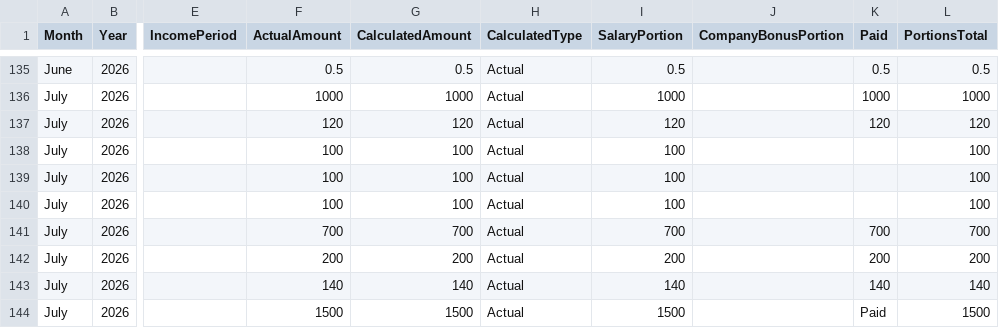
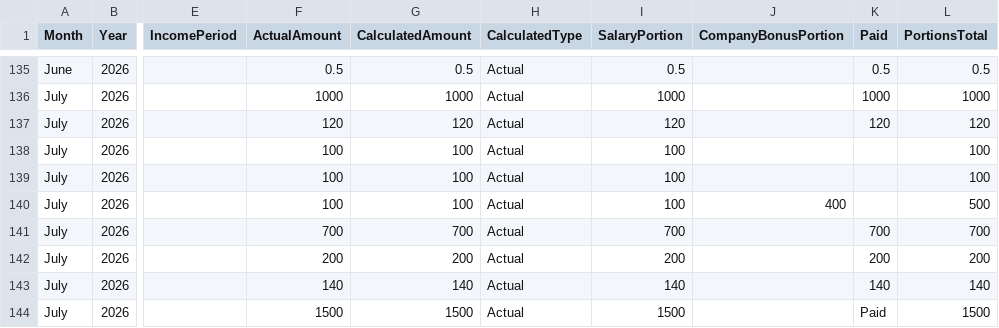
Before and after one commit to lolaaaaa1/lifeOS, a CSV file: data/income.csv, drawn as a sheet; only a part is shown, gaps mark what is left out; the diff names each change by its address in the sheet, - before the commit and + after, or states it on an @@ line.

Commit message:
Restore Hair July CompanyBonusPortion=400 from remote state

```diff
--- a/data/income.csv
+++ b/data/income.csv
-J140 (CompanyBonusPortion): (empty)
+J140 (CompanyBonusPortion): 400
-L140 (PortionsTotal): 100
+L140 (PortionsTotal): 500
```
